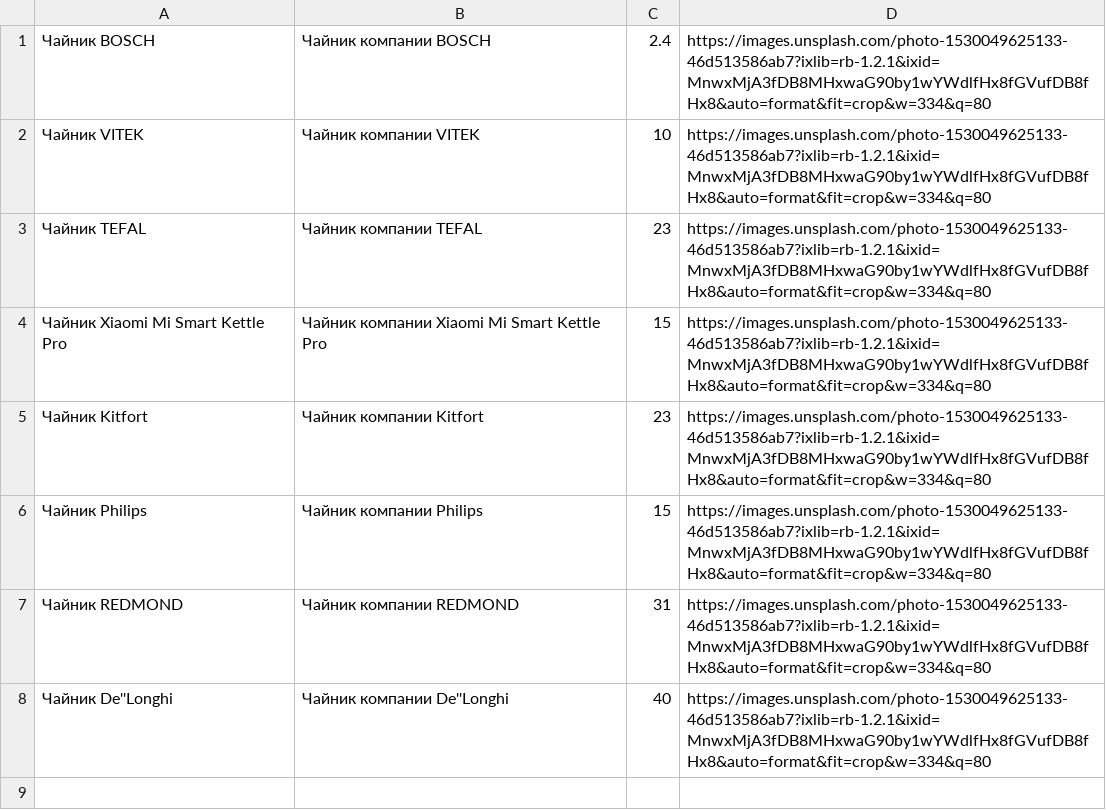
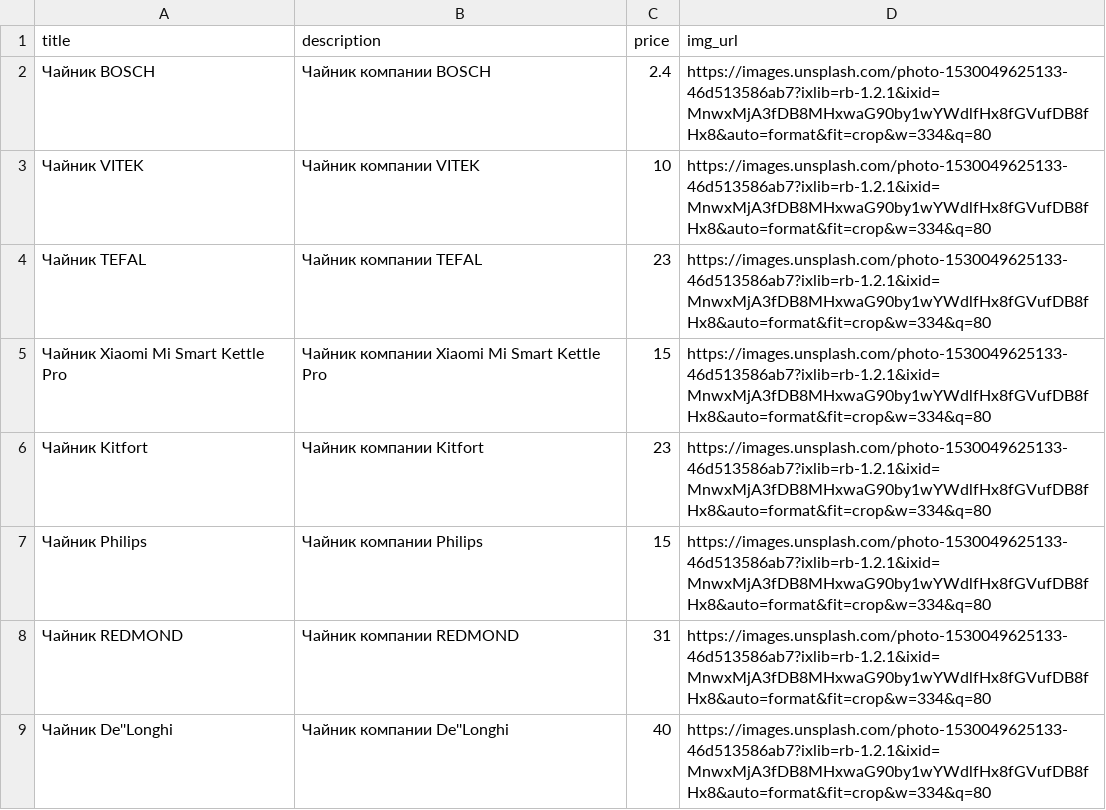
Before and after one commit to unfalse/node-js-aws-be-shop, a CSV file: import-service/src/assets/products.csv, drawn as a sheet; the diff names each change by its address in the sheet, - before the commit and + after, or states it on an @@ line.

Commit message:
WIP added csv file
Task: 6

```diff
--- a/import-service/src/assets/products.csv
+++ b/import-service/src/assets/products.csv
+row 1: title | description | price | img_url
```
